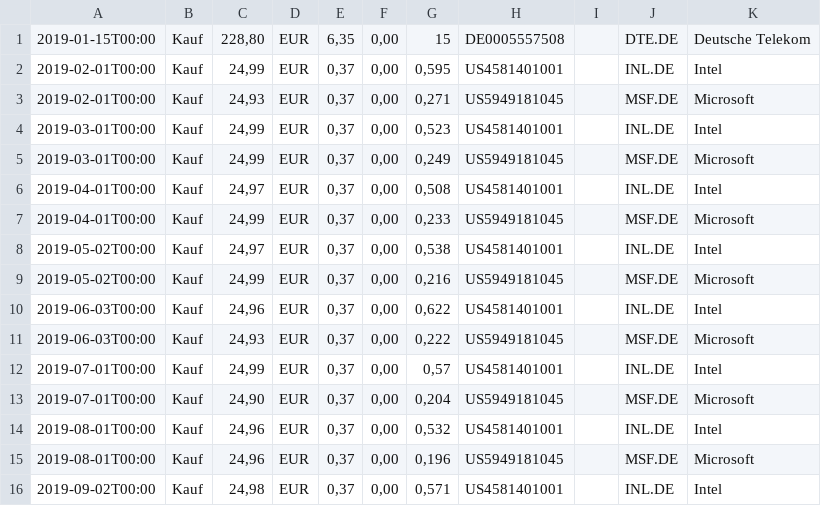
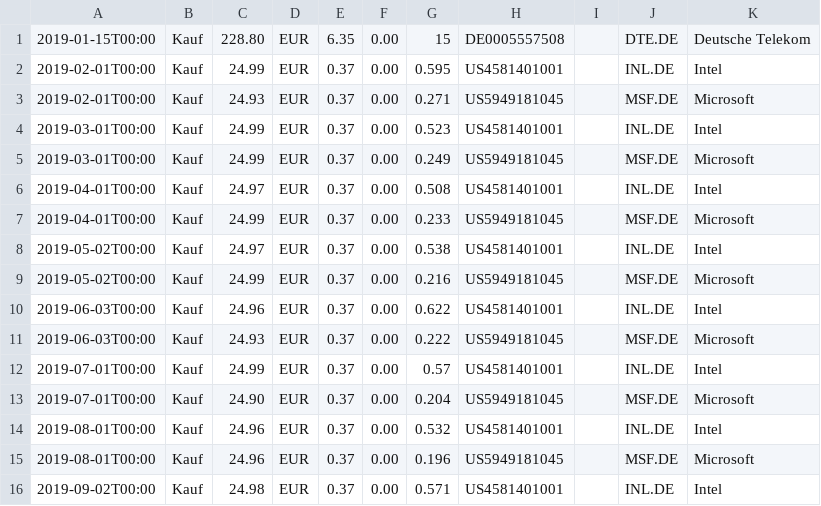
Before and after one commit to J3nsRicht3r/ProjektAndroid, a CSV file: app/src/main/assets/AktienDepot.csv, drawn as a sheet; only a part is shown; the diff covers the shown part only.

```diff
--- a/app/src/main/assets/AktienDepot.csv
+++ b/app/src/main/assets/AktienDepot.csv
@@ -1,16 +1,16 @@
-2019-01-15T00:00;Kauf;228,80;EUR;6,35;0,00;15;DE0005557508;;DTE.DE;Deutsche Telekom
-2019-02-01T00:00;Kauf;24,99;EUR;0,37;0,00;0,595;US4581401001;;INL.DE;Intel
-2019-02-01T00:00;Kauf;24,93;EUR;0,37;0,00;0,271;US5949181045;;MSF.DE;Microsoft
-2019-03-01T00:00;Kauf;24,99;EUR;0,37;0,00;0,523;US4581401001;;INL.DE;Intel
-2019-03-01T00:00;Kauf;24,99;EUR;0,37;0,00;0,249;US5949181045;;MSF.DE;Microsoft
-2019-04-01T00:00;Kauf;24,97;EUR;0,37;0,00;0,508;US4581401001;;INL.DE;Intel
-2019-04-01T00:00;Kauf;24,99;EUR;0,37;0,00;0,233;US5949181045;;MSF.DE;Microsoft
-2019-05-02T00:00;Kauf;24,97;EUR;0,37;0,00;0,538;US4581401001;;INL.DE;Intel
-2019-05-02T00:00;Kauf;24,99;EUR;0,37;0,00;0,216;US5949181045;;MSF.DE;Microsoft
-2019-06-03T00:00;Kauf;24,96;EUR;0,37;0,00;0,622;US4581401001;;INL.DE;Intel
-2019-06-03T00:00;Kauf;24,93;EUR;0,37;0,00;0,222;US5949181045;;MSF.DE;Microsoft
-2019-07-01T00:00;Kauf;24,99;EUR;0,37;0,00;0,57;US4581401001;;INL.DE;Intel
-2019-07-01T00:00;Kauf;24,90;EUR;0,37;0,00;0,204;US5949181045;;MSF.DE;Microsoft
-2019-08-01T00:00;Kauf;24,96;EUR;0,37;0,00;0,532;US4581401001;;INL.DE;Intel
-2019-08-01T00:00;Kauf;24,96;EUR;0,37;0,00;0,196;US5949181045;;MSF.DE;Microsoft
-2019-09-02T00:00;Kauf;24,98;EUR;0,37;0,00;0,571;US4581401001;;INL.DE;Intel
+2019-01-15T00:00;Kauf;228.80;EUR;6.35;0.00;15;DE0005557508;;DTE.DE;Deutsche Telekom
+2019-02-01T00:00;Kauf;24.99;EUR;0.37;0.00;0.595;US4581401001;;INL.DE;Intel
+2019-02-01T00:00;Kauf;24.93;EUR;0.37;0.00;0.271;US5949181045;;MSF.DE;Microsoft
+2019-03-01T00:00;Kauf;24.99;EUR;0.37;0.00;0.523;US4581401001;;INL.DE;Intel
+2019-03-01T00:00;Kauf;24.99;EUR;0.37;0.00;0.249;US5949181045;;MSF.DE;Microsoft
+2019-04-01T00:00;Kauf;24.97;EUR;0.37;0.00;0.508;US4581401001;;INL.DE;Intel
+2019-04-01T00:00;Kauf;24.99;EUR;0.37;0.00;0.233;US5949181045;;MSF.DE;Microsoft
+2019-05-02T00:00;Kauf;24.97;EUR;0.37;0.00;0.538;US4581401001;;INL.DE;Intel
+2019-05-02T00:00;Kauf;24.99;EUR;0.37;0.00;0.216;US5949181045;;MSF.DE;Microsoft
+2019-06-03T00:00;Kauf;24.96;EUR;0.37;0.00;0.622;US4581401001;;INL.DE;Intel
+2019-06-03T00:00;Kauf;24.93;EUR;0.37;0.00;0.222;US5949181045;;MSF.DE;Microsoft
+2019-07-01T00:00;Kauf;24.99;EUR;0.37;0.00;0.57;US4581401001;;INL.DE;Intel
+2019-07-01T00:00;Kauf;24.90;EUR;0.37;0.00;0.204;US5949181045;;MSF.DE;Microsoft
+2019-08-01T00:00;Kauf;24.96;EUR;0.37;0.00;0.532;US4581401001;;INL.DE;Intel
+2019-08-01T00:00;Kauf;24.96;EUR;0.37;0.00;0.196;US5949181045;;MSF.DE;Microsoft
+2019-09-02T00:00;Kauf;24.98;EUR;0.37;0.00;0.571;US4581401001;;INL.DE;Intel
```
Also changed, not shown: 54 edited cells elsewhere in this file, app/src/main/assets/US4581401001.csv, app/src/main/assets/US5949181045.csv, 4 other files.
